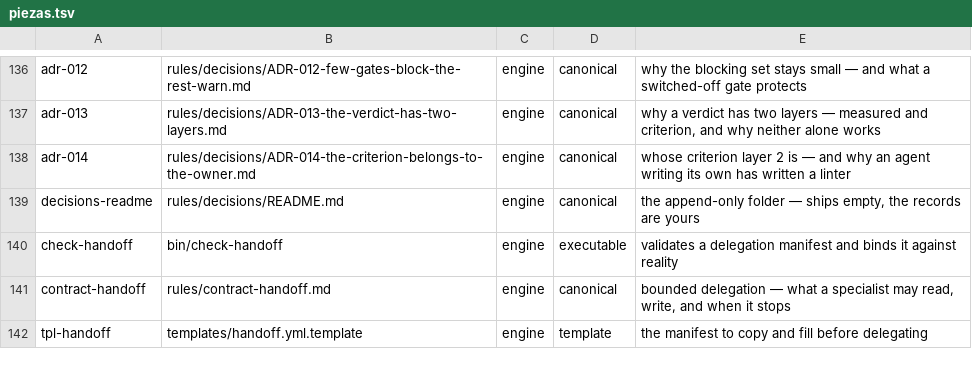
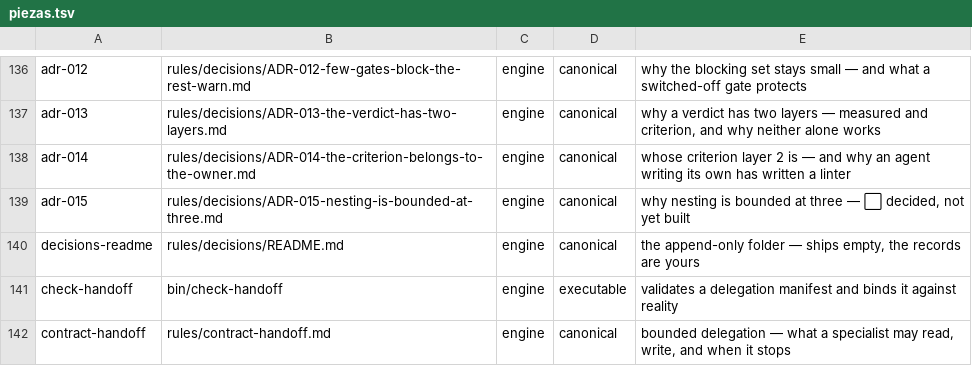
Before and after one commit to for3slabs/mente-os, a TSV file: Mente/piezas.tsv, drawn as a sheet; only a part is shown, gaps mark what is left out; the shorter side is filled out with more unchanged rows; the diff names each change by its address in the sheet, - before the commit and + after, or states it on an @@ line.

Commit message:
adr(12/20): nesting is bounded at three — the first record that ships not-started
All sixteen applied. P2 and P14 changed what this record IS.

🔴 P2: NOTHING in the engine bounds nesting depth, and the intermediate GROUP
level does not exist anywhere. So `accepted` with `implemented` would have been
a lie — it ships `implementation: not-started`, the first record to do so.

⭐ P15 MEASURED THE FAILURE THE DECISION PREDICTED. Real blocks reach FOURTEEN
flat sub-blocks with no intermediate level. The rejected alternative said two
fixed levels would produce "a flat list of twenty" — it produced fourteen, and
the group that was supposed to prevent it was decided and never built.

⚠️ And a careful distinction the record now makes, because it changes what
happens next: fourteen flat sub-blocks proves the level is NEEDED. ⛔ It does not
prove it would be USED. Those are different claims, and building it is how the
second one gets tested. Recorded as E-35 with exactly that caveat.

🔴 P6 was the reason I expected trouble: ADR-001 defines TWO levels, this one
says THREE. ⭐ Not a contradiction — two is the normal case, three is the
CEILING. Both records say so now, because read alone they look like they
disagree.

⛔ AND A CONFUSION WORTH NAMING: the engine already has "three levels" — of RULE
INHERITANCE, universal → project → block. Same number, unrelated concept. The
boundary field says so explicitly: ⚠️ two concepts sharing a number is how a
misreading is born.

P8 added a third rejected alternative: a ceiling of four or five. ⭐ Any number
above three is the same as free in practice — nobody hits a limit they cannot
reach by accident, so the limit stops informing the shape.

P9: the original cited "a mature external reference" without naming or
measuring it. Kept as the structural observation it is — it shipped two levels
and added arbitrary depth in its stable release — and the measured evidence now
comes from this system's own blocks.

P16: it stops being right if the intermediate level is built and stays unused.

65 pieces · 230 checks · 0 failed · 0 leaks · clean clone verified.

```diff
--- a/Mente/piezas.tsv
+++ b/Mente/piezas.tsv
+row 139: adr-015 | rules/decisions/ADR-015-nesting-is-bounded-at-three.md | engine | canonical | why nesting is bounded at three — ⬜ decided, not yet built
```
Also changed, not shown: 4 other files.
